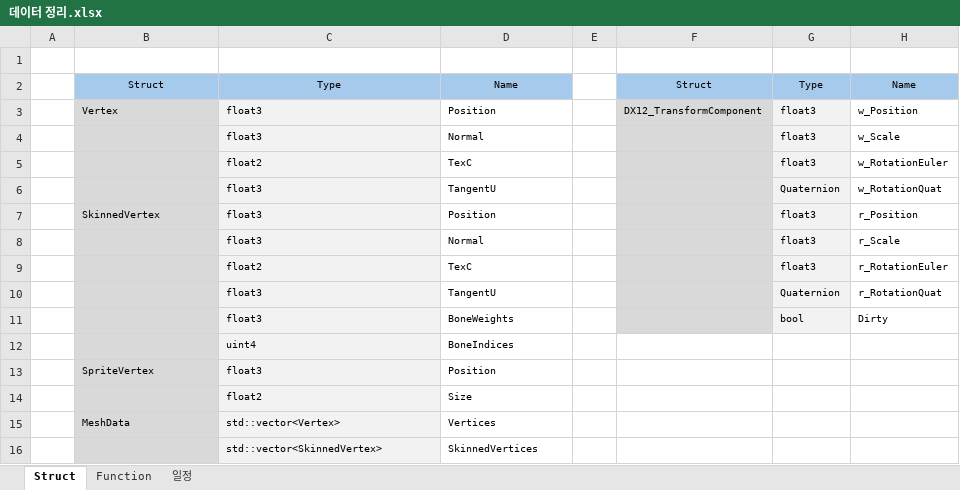
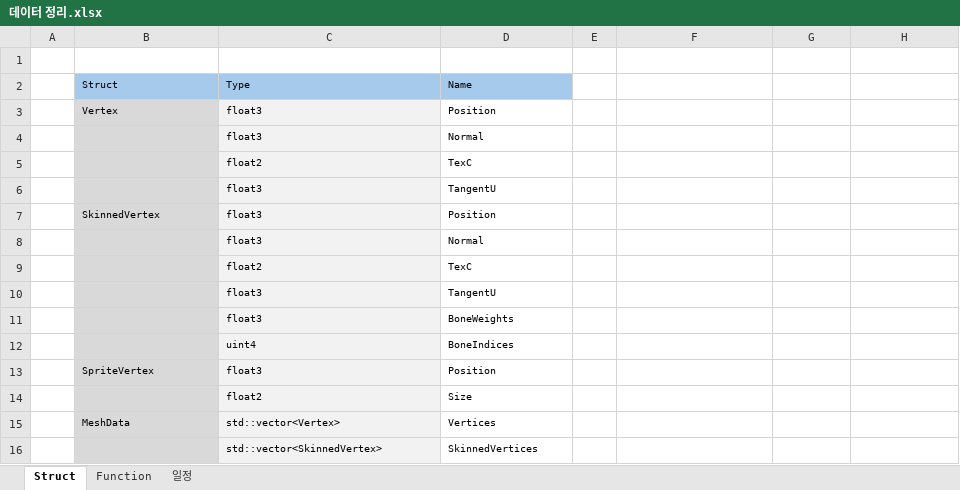
Before and after one commit to kyun1016/DirectX12, an Excel workbook: Doc/데이터 정리.xlsx, sheet Struct, drawn as a sheet; only a part is shown; values as stored, in another font and other column widths than the file's, no borders; the diff covers the shown part only; the diff names each change by its address in the sheet, - before the commit and + after, or states it on an @@ line.

```diff
--- a/Doc/데이터 정리.xlsx (sheet Struct)
+++ b/Doc/데이터 정리.xlsx (sheet Struct)
-B2:D2 alignment: center
+B2:D2 alignment: left
-F2: Struct
+F2: (empty)
-F2:H2 fill: #A6CAEC
+F2:H2 fill: none
-G2: Type
+G2: (empty)
-H2: Name
+H2: (empty)
-F3: DX12_TransformComponent
+F3: (empty)
-F3:F11 fill: #D9D9D9
+F3:F11 fill: none
-G3:G5: float3
+G3:G5: (empty)
-G3:G11 fill: #F2F2F2
+G3:G11 fill: none
-H3: w_Position
+H3: (empty)
-H4: w_Scale
+H4: (empty)
-H5: w_RotationEuler
+H5: (empty)
-G6: Quaternion
+G6: (empty)
-H6: w_RotationQuat
+H6: (empty)
-G7:G9: float3
+G7:G9: (empty)
-H7: r_Position
+H7: (empty)
-H8: r_Scale
+H8: (empty)
-H9: r_RotationEuler
+H9: (empty)
-G10: Quaternion
+G10: (empty)
-H10: r_RotationQuat
+H10: (empty)
-G11: bool
+G11: (empty)
-H11: Dirty
+H11: (empty)
```
Also changed, not shown: 25 added rows, 5 removed rows, 8 edited cells and cell formats elsewhere in this sheet, sheet 일정, 17 other files.
